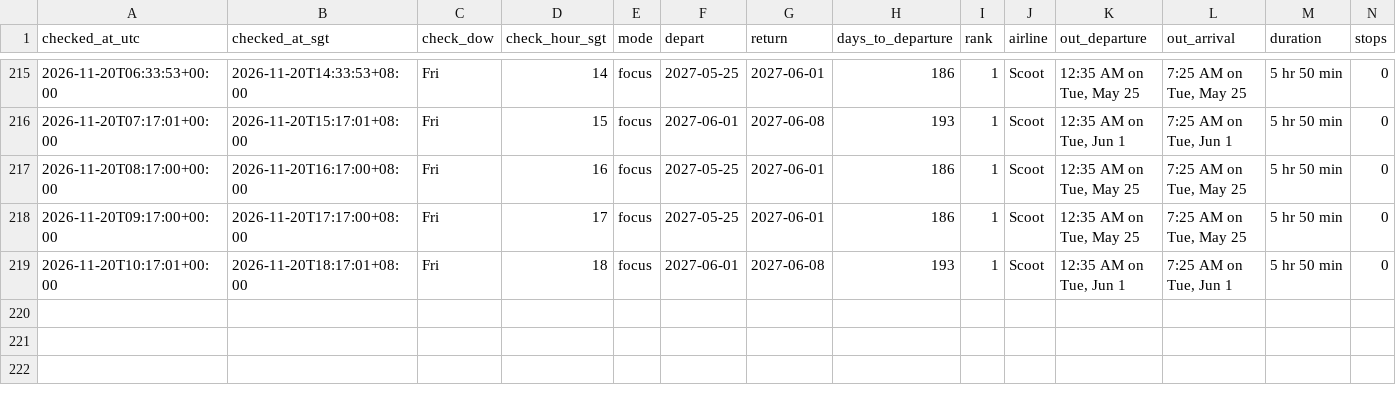
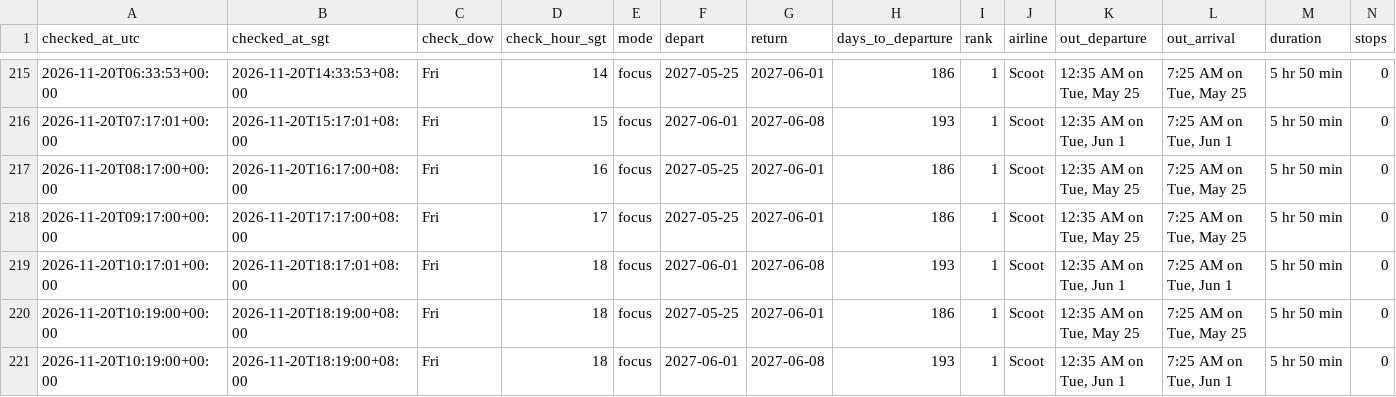
Before and after one commit to weitanjun123/ducktrader-flight-bot, a CSV file: data/prices.csv, drawn as a sheet; only a part is shown, gaps mark what is left out; rows hold the shown columns only; the diff names each change by its address in the sheet, - before the commit and + after, or states it on an @@ line.

```diff
--- a/data/prices.csv
+++ b/data/prices.csv
+row 220: 2026-11-20T10:19:00+00:00 | 2026-11-20T18:19:00+08:00 | Fri | 18 | focus | 2027-05-25 | 2027-06-01 | 186 | 1 | Scoot | 12:35 AM on Tue, May 25 | 7:25 AM on Tue, May 25 | 5 hr 50 min | 0
+row 221: 2026-11-20T10:19:00+00:00 | 2026-11-20T18:19:00+08:00 | Fri | 18 | focus | 2027-06-01 | 2027-06-08 | 193 | 1 | Scoot | 12:35 AM on Tue, Jun 1 | 7:25 AM on Tue, Jun 1 | 5 hr 50 min | 0
```
Also changed, not shown: 1 other file.
